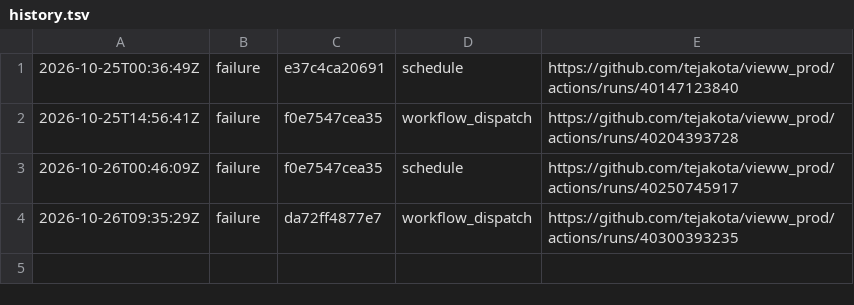
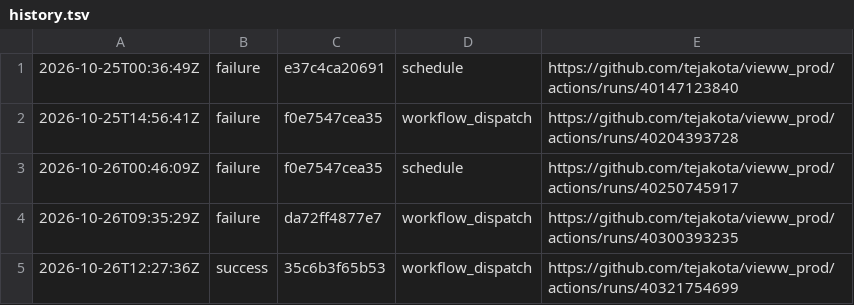
Before and after one commit to tejakota/vieww_prod, a TSV file: publish/main/history.tsv, drawn as a sheet; the diff names each change by its address in the sheet, - before the commit and + after, or states it on an @@ line.

Commit message:
publish (main @ 35c6b3f65b53): success

```diff
--- a/publish/main/history.tsv
+++ b/publish/main/history.tsv
+row 5: 2026-10-26T12:27:36Z | success | 35c6b3f65b53 | workflow_dispatch | https://github.com/tejakota/vieww_prod/actions/runs/40321754699
```
Also changed, not shown: 5 other files.
